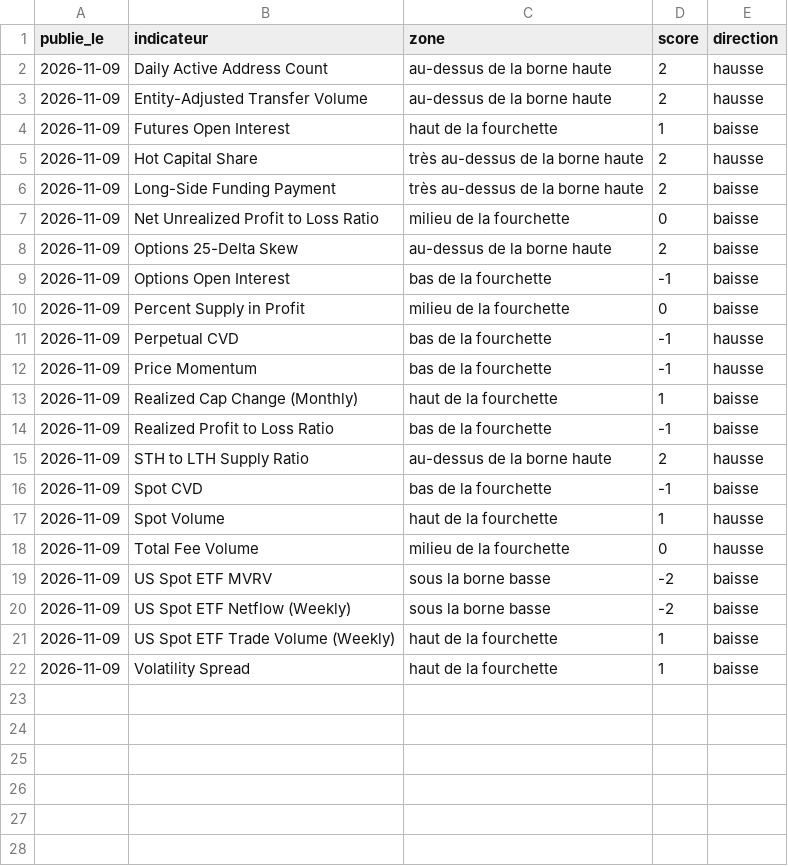
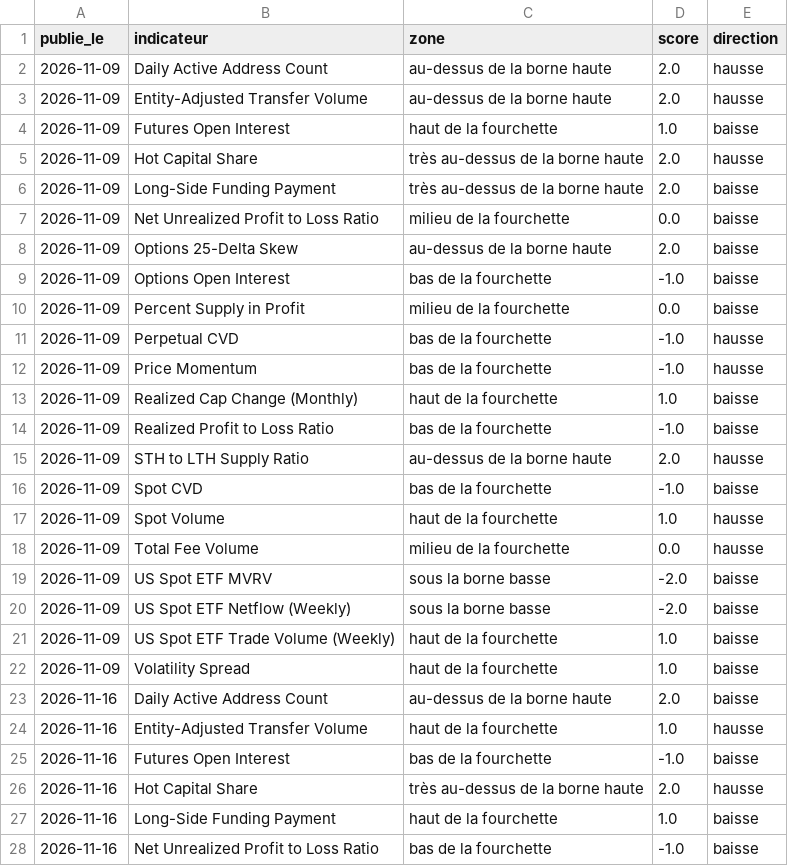
Before and after one commit to Gantz117/btc-model, a CSV file: data/pulse_zones.csv, drawn as a sheet; only a part is shown; the diff covers the shown part only.

```diff
--- a/data/pulse_zones.csv
+++ b/data/pulse_zones.csv
@@ -1,22 +1,28 @@
 publie_le,indicateur,zone,score,direction
-2026-11-09,Daily Active Address Count,au-dessus de la borne haute,2,hausse
-2026-11-09,Entity-Adjusted Transfer Volume,au-dessus de la borne haute,2,hausse
-2026-11-09,Futures Open Interest,haut de la fourchette,1,baisse
-2026-11-09,Hot Capital Share,très au-dessus de la borne haute,2,hausse
-2026-11-09,Long-Side Funding Payment,très au-dessus de la borne haute,2,baisse
-2026-11-09,Net Unrealized Profit to Loss Ratio,milieu de la fourchette,0,baisse
-2026-11-09,Options 25-Delta Skew,au-dessus de la borne haute,2,baisse
-2026-11-09,Options Open Interest,bas de la fourchette,-1,baisse
-2026-11-09,Percent Supply in Profit,milieu de la fourchette,0,baisse
-2026-11-09,Perpetual CVD,bas de la fourchette,-1,hausse
-2026-11-09,Price Momentum,bas de la fourchette,-1,hausse
-2026-11-09,Realized Cap Change (Monthly),haut de la fourchette,1,baisse
-2026-11-09,Realized Profit to Loss Ratio,bas de la fourchette,-1,baisse
-2026-11-09,STH to LTH Supply Ratio,au-dessus de la borne haute,2,hausse
-2026-11-09,Spot CVD,bas de la fourchette,-1,baisse
-2026-11-09,Spot Volume,haut de la fourchette,1,hausse
-2026-11-09,Total Fee Volume,milieu de la fourchette,0,hausse
-2026-11-09,US Spot ETF MVRV,sous la borne basse,-2,baisse
-2026-11-09,US Spot ETF Netflow (Weekly),sous la borne basse,-2,baisse
-2026-11-09,US Spot ETF Trade Volume (Weekly),haut de la fourchette,1,baisse
-2026-11-09,Volatility Spread,haut de la fourchette,1,baisse
+2026-11-09,Daily Active Address Count,au-dessus de la borne haute,2.0,hausse
+2026-11-09,Entity-Adjusted Transfer Volume,au-dessus de la borne haute,2.0,hausse
+2026-11-09,Futures Open Interest,haut de la fourchette,1.0,baisse
+2026-11-09,Hot Capital Share,très au-dessus de la borne haute,2.0,hausse
+2026-11-09,Long-Side Funding Payment,très au-dessus de la borne haute,2.0,baisse
+2026-11-09,Net Unrealized Profit to Loss Ratio,milieu de la fourchette,0.0,baisse
+2026-11-09,Options 25-Delta Skew,au-dessus de la borne haute,2.0,baisse
+2026-11-09,Options Open Interest,bas de la fourchette,-1.0,baisse
+2026-11-09,Percent Supply in Profit,milieu de la fourchette,0.0,baisse
+2026-11-09,Perpetual CVD,bas de la fourchette,-1.0,hausse
+2026-11-09,Price Momentum,bas de la fourchette,-1.0,hausse
+2026-11-09,Realized Cap Change (Monthly),haut de la fourchette,1.0,baisse
+2026-11-09,Realized Profit to Loss Ratio,bas de la fourchette,-1.0,baisse
+2026-11-09,STH to LTH Supply Ratio,au-dessus de la borne haute,2.0,hausse
+2026-11-09,Spot CVD,bas de la fourchette,-1.0,baisse
+2026-11-09,Spot Volume,haut de la fourchette,1.0,hausse
+2026-11-09,Total Fee Volume,milieu de la fourchette,0.0,hausse
+2026-11-09,US Spot ETF MVRV,sous la borne basse,-2.0,baisse
+2026-11-09,US Spot ETF Netflow (Weekly),sous la borne basse,-2.0,baisse
+2026-11-09,US Spot ETF Trade Volume (Weekly),haut de la fourchette,1.0,baisse
+2026-11-09,Volatility Spread,haut de la fourchette,1.0,baisse
+2026-11-16,Daily Active Address Count,au-dessus de la borne haute,2.0,baisse
+2026-11-16,Entity-Adjusted Transfer Volume,haut de la fourchette,1.0,hausse
+2026-11-16,Futures Open Interest,bas de la fourchette,-1.0,baisse
+2026-11-16,Hot Capital Share,très au-dessus de la borne haute,2.0,hausse
+2026-11-16,Long-Side Funding Payment,haut de la fourchette,1.0,baisse
+2026-11-16,Net Unrealized Profit to Loss Ratio,bas de la fourchette,-1.0,baisse
```
Also changed, not shown: 15 added rows elsewhere in this file, data/news_daily.csv, 6 other files.
